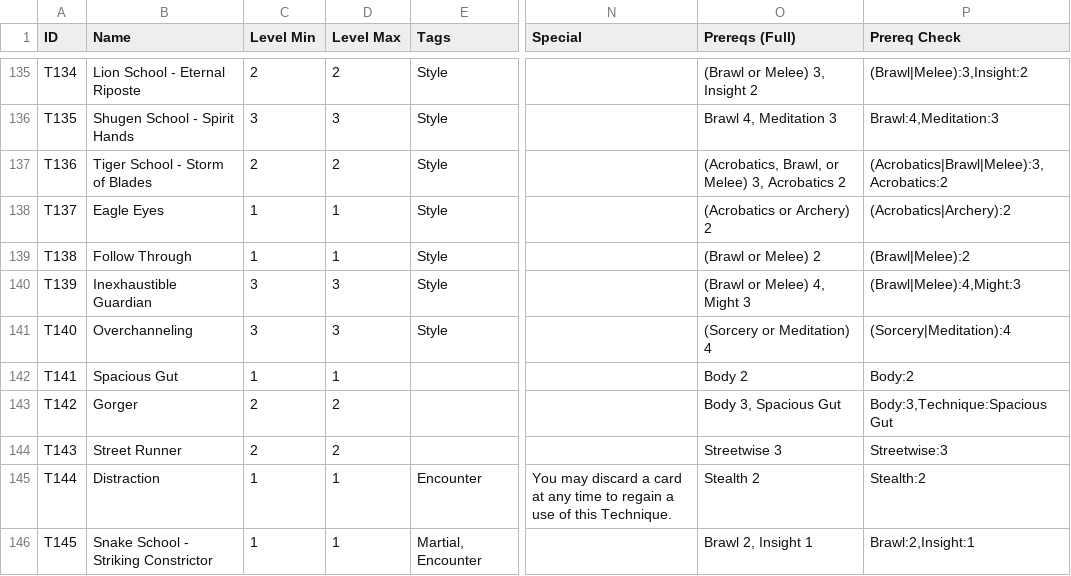
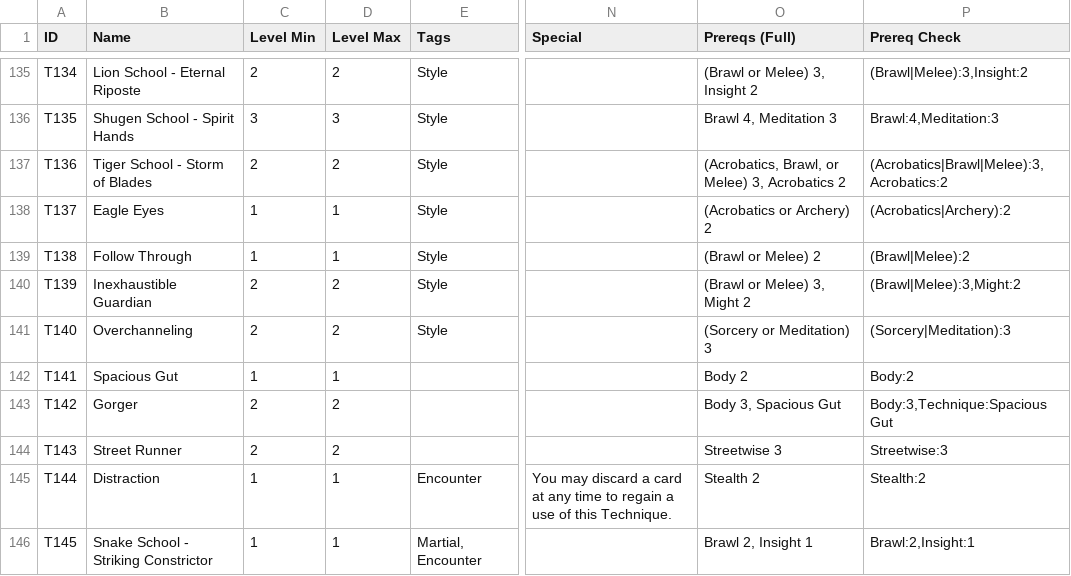
Before and after one commit to sessorach/flagonquest, a CSV file: scripts/techniques.csv, drawn as a sheet; only a part is shown, gaps mark what is left out; the diff names each change by its address in the sheet, - before the commit and + after, or states it on an @@ line.

```diff
--- a/scripts/techniques.csv
+++ b/scripts/techniques.csv
-C140:C141 (Level Min): 3
+C140:C141 (Level Min): 2
-D140:D141 (Level Max): 3
+D140:D141 (Level Max): 2
-O140 (Prereqs (Full)): (Brawl or Melee) 4, Might 3
+O140 (Prereqs (Full)): (Brawl or Melee) 3, Might 2
-P140 (Prereq Check): (Brawl|Melee):4,Might:3
+P140 (Prereq Check): (Brawl|Melee):3,Might:2
-O141 (Prereqs (Full)): (Sorcery or Meditation) 4
+O141 (Prereqs (Full)): (Sorcery or Meditation) 3
-P141 (Prereq Check): (Sorcery|Meditation):4
+P141 (Prereq Check): (Sorcery|Meditation):3
```
Also changed, not shown: 3 other files.
